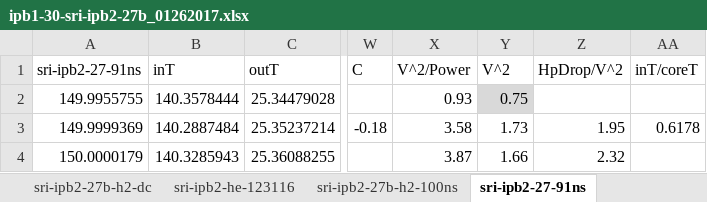
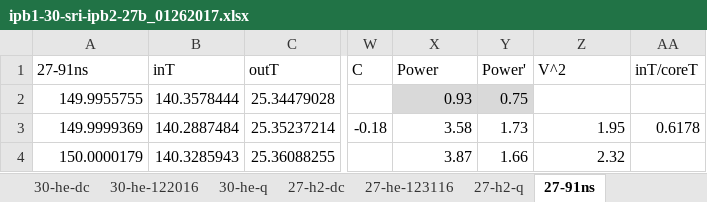
Before and after one commit to jliu4/BE, an Excel workbook: report/ipb1-30-sri-ipb2-27b_01262017.xlsx, sheet 27-91ns, drawn as a sheet; only a part is shown, gaps mark what is left out; values as stored, in another font and other column widths than the file's, no borders; the diff names each change by its address in the sheet, - before the commit and + after, or states it on an @@ line.

```diff
--- a/report/ipb1-30-sri-ipb2-27b_01262017.xlsx (sheet 27-91ns)
+++ b/report/ipb1-30-sri-ipb2-27b_01262017.xlsx (sheet 27-91ns)
-sheet tab: sri-ipb2-27b-h2-dc
+sheet tab: 27-h2-dc
-sheet tab: sri-ipb2-he-123116
+sheet tab: 27-he-123116
-sheet tab: sri-ipb2-27b-h2-100ns
+sheet tab: 27-h2-q
-sheet tab: sri-ipb2-27-91ns
+sheet tab: 27-91ns
+sheet tab: 30-he-q
-A1: sri-ipb2-27-91ns
+A1: 27-91ns
-X1: V^2/Power
+X1: Power
-Y1: V^2
+Y1: Power'
-Z1: HpDrop/V^2
+Z1: V^2
-X2 fill: none
+X2 fill: #D9D9D9
```
Also changed, not shown: sheet summary, sheet 27-h2-q, sheet summary (2), sheet 30-he-dc, sheet 27-h2-dc, sheet 27-he-123116, 1 more sheet, other sheet tabs, formulas that keep their value, hidden cells, charts or pictures, report/ipb3-01162017.xlsx, 21 other files.
